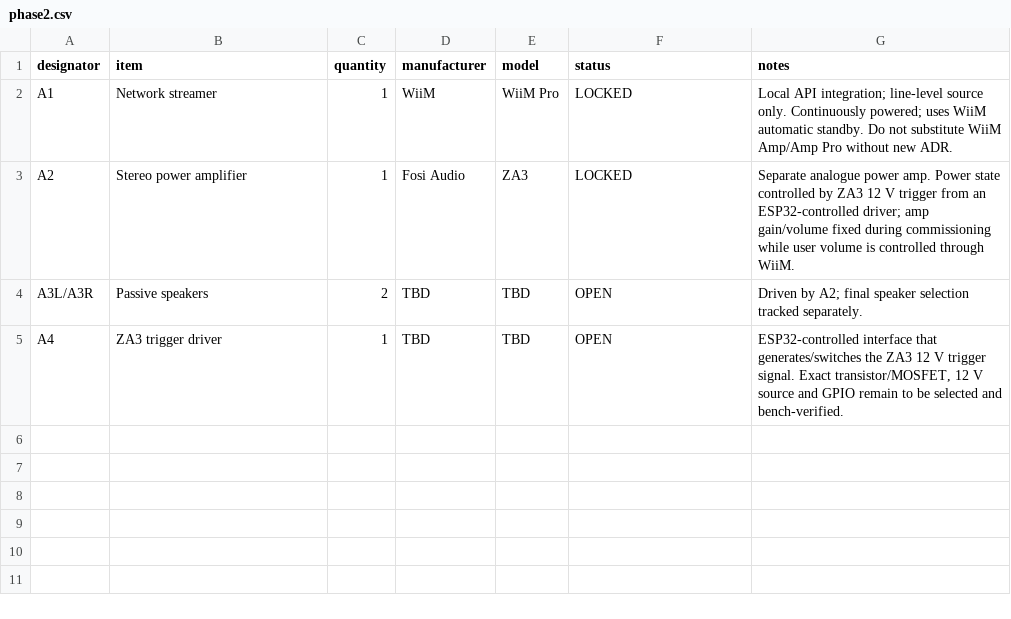
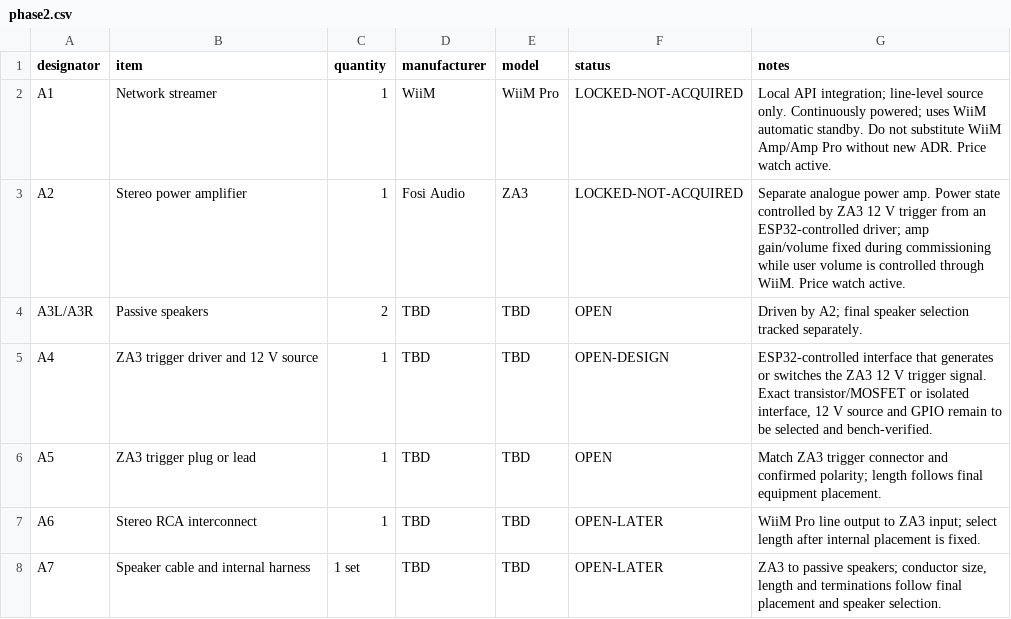
Before and after one commit to LeweeLewee/Decca, a CSV file: hardware/BOM/phase2.csv, drawn as a sheet.

```diff
--- a/hardware/BOM/phase2.csv
+++ b/hardware/BOM/phase2.csv
@@ -1,5 +1,8 @@
 designator,item,quantity,manufacturer,model,status,notes
-A1,Network streamer,1,WiiM,WiiM Pro,LOCKED,"Local API integration; line-level source only. Continuously powered; uses WiiM automatic standby. Do not substitute WiiM Amp/Amp Pro without new ADR."
-A2,Stereo power amplifier,1,Fosi Audio,ZA3,LOCKED,"Separate analogue power amp. Power state controlled by ZA3 12 V trigger from an ESP32-controlled driver; amp gain/volume fixed during commissioning while user volume is controlled through WiiM."
+A1,Network streamer,1,WiiM,WiiM Pro,LOCKED-NOT-ACQUIRED,"Local API integration; line-level source only. Continuously powered; uses WiiM automatic standby. Do not substitute WiiM Amp/Amp Pro without new ADR. Price watch active."
+A2,Stereo power amplifier,1,Fosi Audio,ZA3,LOCKED-NOT-ACQUIRED,"Separate analogue power amp. Power state controlled by ZA3 12 V trigger from an ESP32-controlled driver; amp gain/volume fixed during commissioning while user volume is controlled through WiiM. Price watch active."
 A3L/A3R,Passive speakers,2,TBD,TBD,OPEN,"Driven by A2; final speaker selection tracked separately."
-A4,ZA3 trigger driver,1,TBD,TBD,OPEN,"ESP32-controlled interface that generates/switches the ZA3 12 V trigger signal. Exact transistor/MOSFET, 12 V source and GPIO remain to be selected and bench-verified."
+A4,ZA3 trigger driver and 12 V source,1,TBD,TBD,OPEN-DESIGN,"ESP32-controlled interface that generates or switches the ZA3 12 V trigger signal. Exact transistor/MOSFET or isolated interface, 12 V source and GPIO remain to be selected and bench-verified."
+A5,ZA3 trigger plug or lead,1,TBD,TBD,OPEN,"Match ZA3 trigger connector and confirmed polarity; length follows final equipment placement."
+A6,Stereo RCA interconnect,1,TBD,TBD,OPEN-LATER,"WiiM Pro line output to ZA3 input; select length after internal placement is fixed."
+A7,Speaker cable and internal harness,1 set,TBD,TBD,OPEN-LATER,"ZA3 to passive speakers; conductor size, length and terminations follow final placement and speaker selection."
```
Also changed, not shown: hardware/BOM/phase1.csv, 3 other files.
